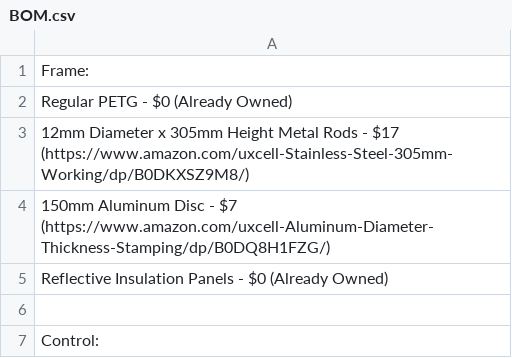
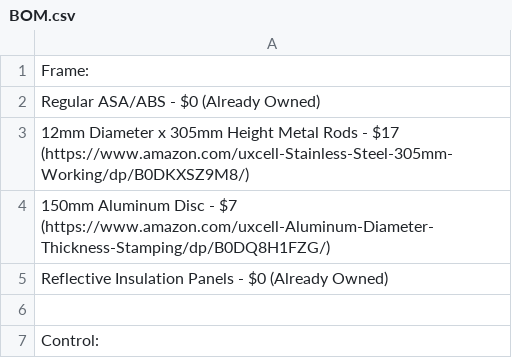
Before and after one commit to Firestorm108/Macrowave, a CSV file: BOM.csv, drawn as a sheet; only a part is shown.

Commit message:
Update BOM.csv

```diff
--- a/BOM.csv
+++ b/BOM.csv
@@ -1,3 +1,3 @@
 Frame:
-Regular PETG - $0 (Already Owned)
+Regular ASA/ABS - $0 (Already Owned)
 12mm Diameter x 305mm Height Metal Rods - $17 (https://www.amazon.com/uxcell-Stainless-Steel-305mm-Working/dp/B0DKXSZ9M8/)
```
